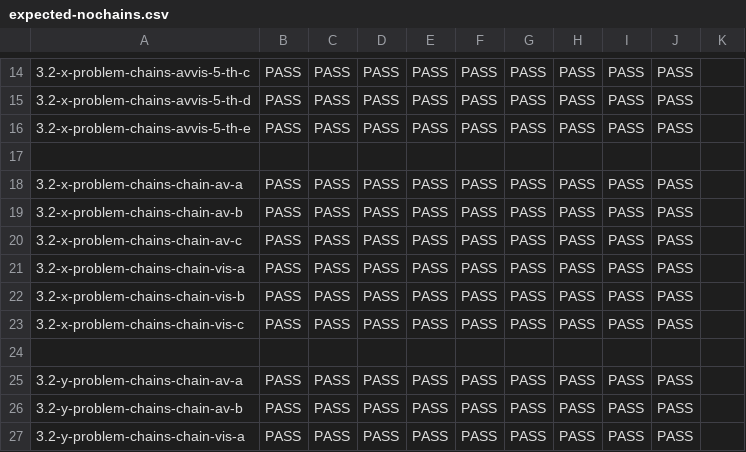
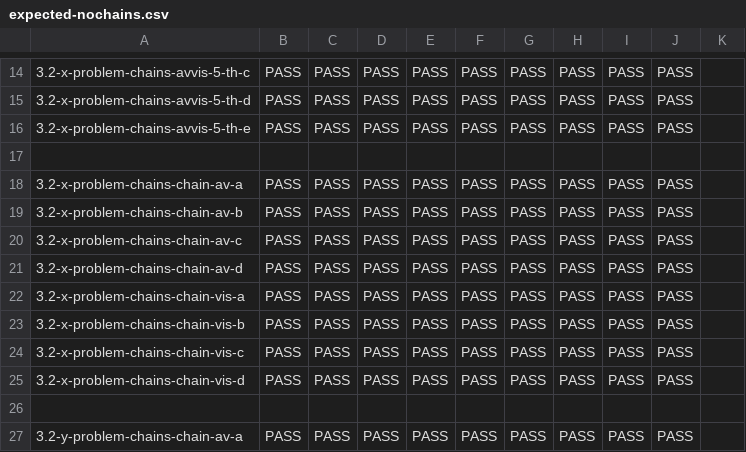
Before and after one commit to hernanponcedeleon/Dat3M, a CSV file: litmus/VULKAN/pvmm/expected-nochains.csv, drawn as a sheet; only a part is shown, gaps mark what is left out; the shorter side is filled out with more unchanged rows; the diff names each change by its address in the sheet, - before the commit and + after, or states it on an @@ line.

```diff
--- a/litmus/VULKAN/pvmm/expected-nochains.csv
+++ b/litmus/VULKAN/pvmm/expected-nochains.csv
+row 21: 3.2-x-problem-chains-chain-av-d | PASS | PASS | PASS | PASS | PASS | PASS | PASS | PASS | PASS
+row 25: 3.2-x-problem-chains-chain-vis-d | PASS | PASS | PASS | PASS | PASS | PASS | PASS | PASS | PASS
```
Also changed, not shown: litmus/VULKAN/pvmm/expected-chains.csv, litmus/VULKAN/pvmm/expected-races-chains.csv, 3 other files.
